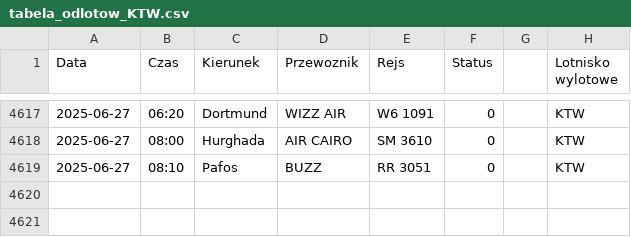
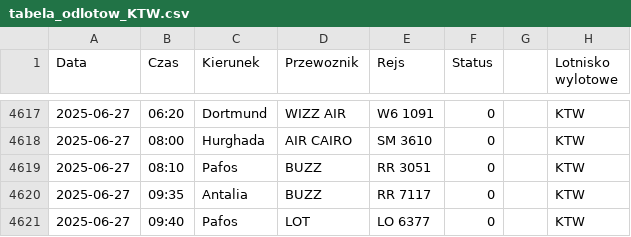
Before and after one commit to dariazielinska/departures-scraper, a CSV file: scraper/scraper_output/tabela_odlotow_KTW.csv, drawn as a sheet; only a part is shown, gaps mark what is left out; the diff names each change by its address in the sheet, - before the commit and + after, or states it on an @@ line.

```diff
--- a/scraper/scraper_output/tabela_odlotow_KTW.csv
+++ b/scraper/scraper_output/tabela_odlotow_KTW.csv
+row 4620: 2025-06-27 | 09:35 | Antalia | BUZZ | RR 7117 | 0 |  | KTW
+row 4621: 2025-06-27 | 09:40 | Pafos | LOT | LO 6377 | 0 |  | KTW
```
Also changed, not shown: scraper/scraper_output/tabela_odlotow_GDN.csv, 1 other file.
